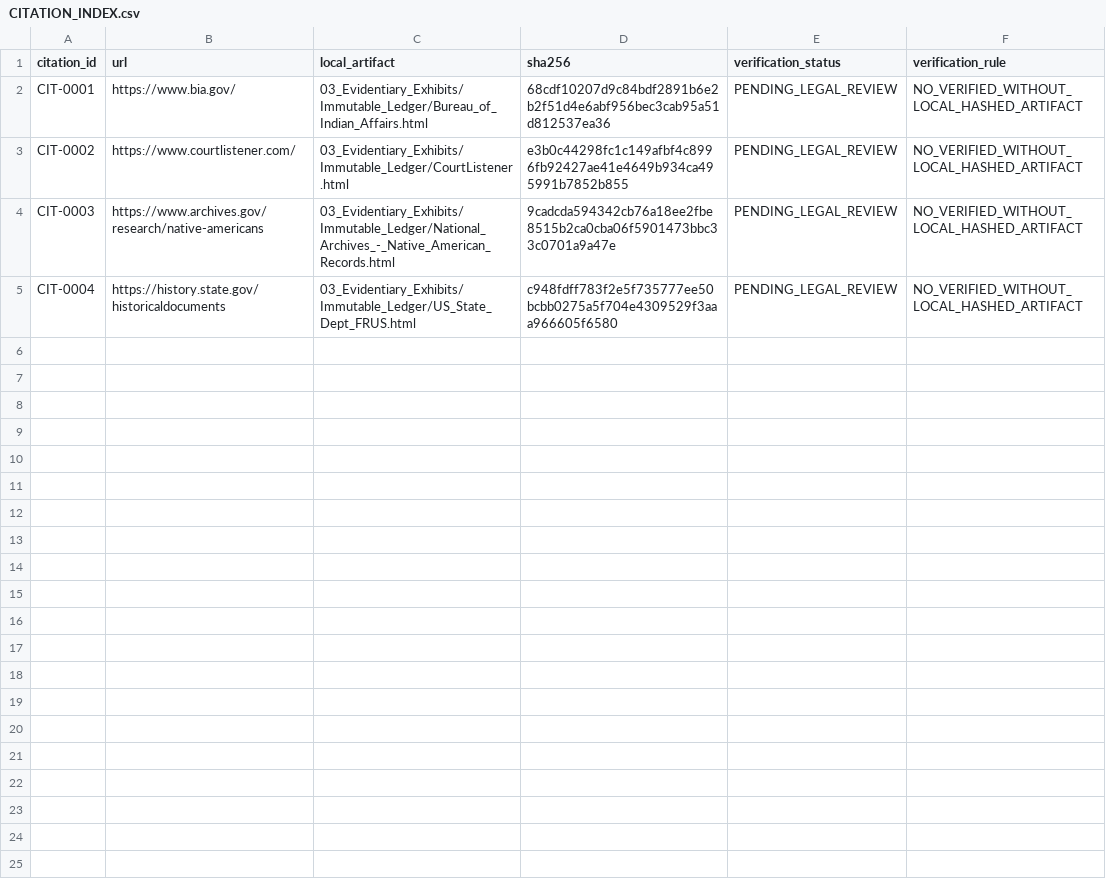
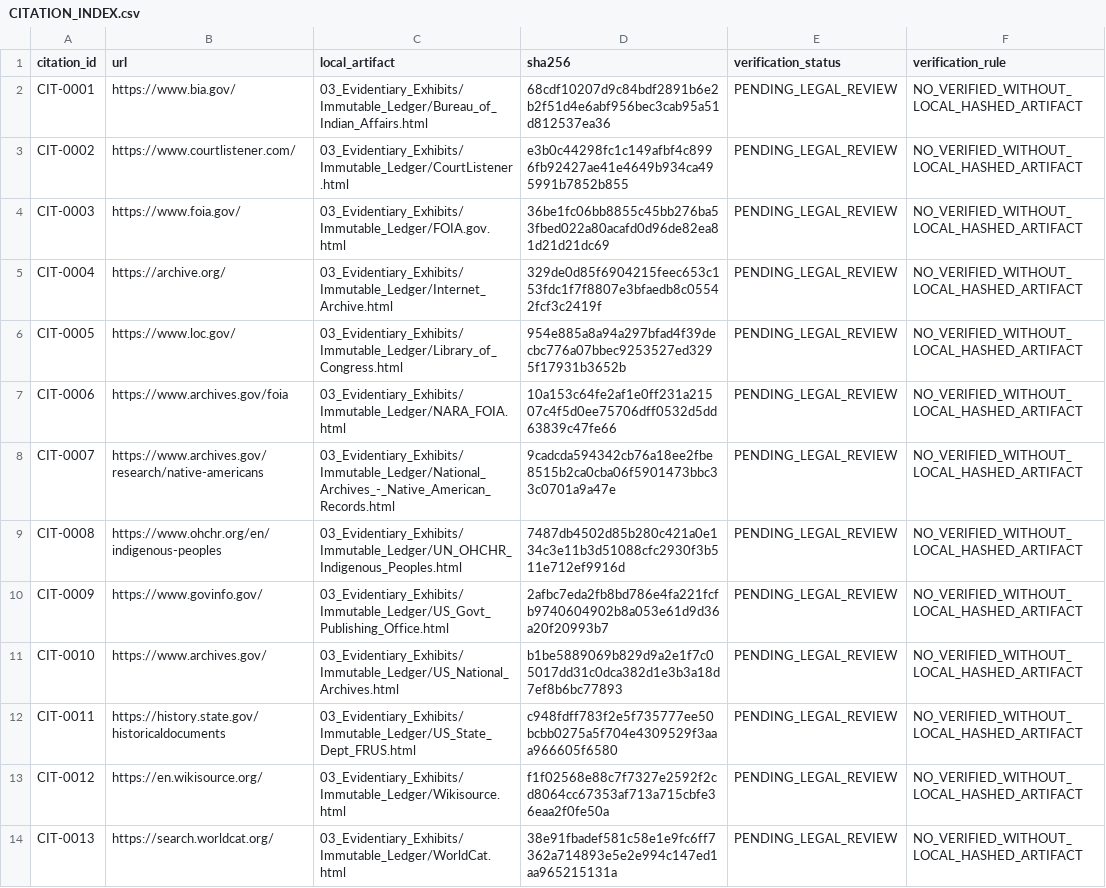
Before and after one commit to GlobalRestitutionAlliance/turtle-island-us-ak-native-village-of-shungnak-master-litigation, a CSV file: 03_Evidentiary_Exhibits/CITATION_INDEX.csv, drawn as a sheet.

Commit message:
Batch 2b: harvest expanded sources, citations, manifests

```diff
--- a/03_Evidentiary_Exhibits/CITATION_INDEX.csv
+++ b/03_Evidentiary_Exhibits/CITATION_INDEX.csv
@@ -3,3 +3,12 @@ CIT-0001,https://www.bia.gov/,03_Evidentiary_Exhibits/Immutable_Ledger/Bureau_of
 CIT-0002,https://www.courtlistener.com/,03_Evidentiary_Exhibits/Immutable_Ledger/CourtListener.html,e3b0c44298fc1c149afbf4c8996fb92427ae41e4649b934ca495991b7852b855,PENDING_LEGAL_REVIEW,NO_VERIFIED_WITHOUT_LOCAL_HASHED_ARTIFACT
-CIT-0003,https://www.archives.gov/research/native-americans,03_Evidentiary_Exhibits/Immutable_Ledger/National_Archives_-_Native_American_Records.html,9cadcda594342cb76a18ee2fbe8515b2ca0cba06f5901473bbc33c0701a9a47e,PENDING_LEGAL_REVIEW,NO_VERIFIED_WITHOUT_LOCAL_HASHED_ARTIFACT
-CIT-0004,https://history.state.gov/historicaldocuments,03_Evidentiary_Exhibits/Immutable_Ledger/US_State_Dept_FRUS.html,c948fdff783f2e5f735777ee50bcbb0275a5f704e4309529f3aaa966605f6580,PENDING_LEGAL_REVIEW,NO_VERIFIED_WITHOUT_LOCAL_HASHED_ARTIFACT
+CIT-0003,https://www.foia.gov/,03_Evidentiary_Exhibits/Immutable_Ledger/FOIA.gov.html,36be1fc06bb8855c45bb276ba53fbed022a80acafd0d96de82ea81d21d21dc69,PENDING_LEGAL_REVIEW,NO_VERIFIED_WITHOUT_LOCAL_HASHED_ARTIFACT
+CIT-0004,https://archive.org/,03_Evidentiary_Exhibits/Immutable_Ledger/Internet_Archive.html,329de0d85f6904215feec653c153fdc1f7f8807e3bfaedb8c05542fcf3c2419f,PENDING_LEGAL_REVIEW,NO_VERIFIED_WITHOUT_LOCAL_HASHED_ARTIFACT
+CIT-0005,https://www.loc.gov/,03_Evidentiary_Exhibits/Immutable_Ledger/Library_of_Congress.html,954e885a8a94a297bfad4f39decbc776a07bbec9253527ed3295f17931b3652b,PENDING_LEGAL_REVIEW,NO_VERIFIED_WITHOUT_LOCAL_HASHED_ARTIFACT
+CIT-0006,https://www.archives.gov/foia,03_Evidentiary_Exhibits/Immutable_Ledger/NARA_FOIA.html,10a153c64fe2af1e0ff231a21507c4f5d0ee75706dff0532d5dd63839c47fe66,PENDING_LEGAL_REVIEW,NO_VERIFIED_WITHOUT_LOCAL_HASHED_ARTIFACT
+CIT-0007,https://www.archives.gov/research/native-americans,03_Evidentiary_Exhibits/Immutable_Ledger/National_Archives_-_Native_American_Records.html,9cadcda594342cb76a18ee2fbe8515b2ca0cba06f5901473bbc33c0701a9a47e,PENDING_LEGAL_REVIEW,NO_VERIFIED_WITHOUT_LOCAL_HASHED_ARTIFACT
+CIT-0008,https://www.ohchr.org/en/indigenous-peoples,03_Evidentiary_Exhibits/Immutable_Ledger/UN_OHCHR_Indigenous_Peoples.html,7487db4502d85b280c421a0e134c3e11b3d51088cfc2930f3b511e712ef9916d,PENDING_LEGAL_REVIEW,NO_VERIFIED_WITHOUT_LOCAL_HASHED_ARTIFACT
+CIT-0009,https://www.govinfo.gov/,03_Evidentiary_Exhibits/Immutable_Ledger/US_Govt_Publishing_Office.html,2afbc7eda2fb8bd786e4fa221fcfb9740604902b8a053e61d9d36a20f20993b7,PENDING_LEGAL_REVIEW,NO_VERIFIED_WITHOUT_LOCAL_HASHED_ARTIFACT
+CIT-0010,https://www.archives.gov/,03_Evidentiary_Exhibits/Immutable_Ledger/US_National_Archives.html,b1be5889069b829d9a2e1f7c05017dd31c0dca382d1e3b3a18d7ef8b6bc77893,PENDING_LEGAL_REVIEW,NO_VERIFIED_WITHOUT_LOCAL_HASHED_ARTIFACT
+CIT-0011,https://history.state.gov/historicaldocuments,03_Evidentiary_Exhibits/Immutable_Ledger/US_State_Dept_FRUS.html,c948fdff783f2e5f735777ee50bcbb0275a5f704e4309529f3aaa966605f6580,PENDING_LEGAL_REVIEW,NO_VERIFIED_WITHOUT_LOCAL_HASHED_ARTIFACT
+CIT-0012,https://en.wikisource.org/,03_Evidentiary_Exhibits/Immutable_Ledger/Wikisource.html,f1f02568e88c7f7327e2592f2cd8064cc67353af713a715cbfe36eaa2f0fe50a,PENDING_LEGAL_REVIEW,NO_VERIFIED_WITHOUT_LOCAL_HASHED_ARTIFACT
+CIT-0013,https://search.worldcat.org/,03_Evidentiary_Exhibits/Immutable_Ledger/WorldCat.html,38e91fbadef581c58e1e9fc6ff7362a714893e5e2e994c147ed1aa965215131a,PENDING_LEGAL_REVIEW,NO_VERIFIED_WITHOUT_LOCAL_HASHED_ARTIFACT
```
Also changed, not shown: 34 other files.
